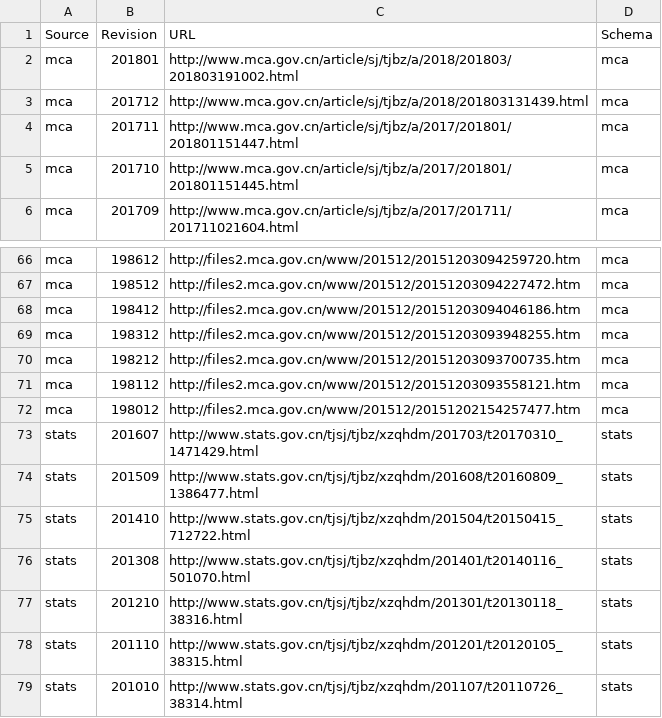
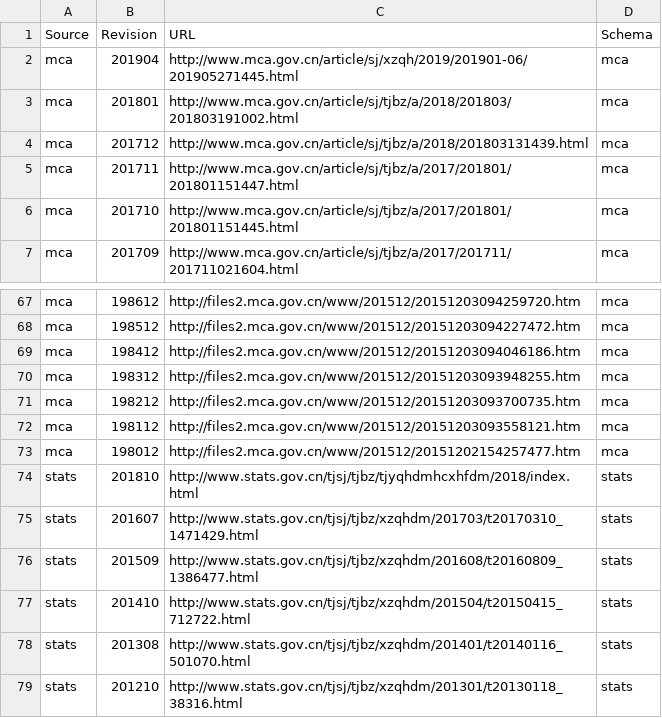
Before and after one commit to cn/GB2260, a TSV file: sources.tsv, drawn as a sheet; only a part is shown, gaps mark what is left out; the shorter side is filled out with more unchanged rows; the diff names each change by its address in the sheet, - before the commit and + after, or states it on an @@ line.

Commit message:
Add latest stats and mca data
    1. add latest stats data 201810.tsv
    2. add latest mca data 201904.tsv
    3. update revisions.json and sources.tsv

mca/201904.tsv
revisions.json
sources.tsv
stats/201810.tsv

```diff
--- a/sources.tsv
+++ b/sources.tsv
+row 2: mca | 201904 | http://www.mca.gov.cn/article/sj/xzqh/2019/201901-06/201905271445.html | mca
+row 74: stats | 201810 | http://www.stats.gov.cn/tjsj/tjbz/tjyqhdmhcxhfdm/2018/index.html | stats
```
Also changed, not shown: 3 other files.
